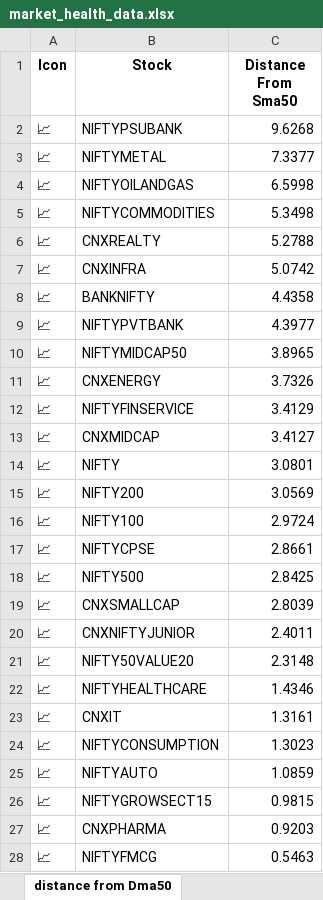
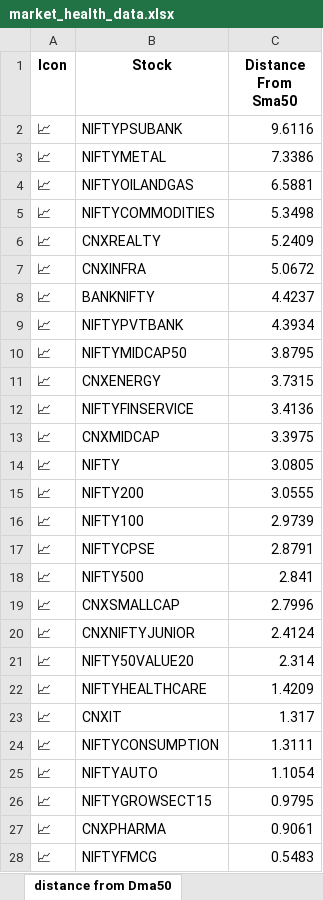
Before and after one commit to twyvernss/market-health-data, an Excel workbook: market_health_data.xlsx, sheet distance from Dma50, drawn as a sheet; only a part is shown; values as stored, in another font and other column widths than the file's, no borders; the diff covers the shown part only; the diff names each change by its address in the sheet, - before the commit and + after, or states it on an @@ line.

```diff
--- a/market_health_data.xlsx (sheet distance from Dma50)
+++ b/market_health_data.xlsx (sheet distance from Dma50)
-C2 (Distance From Sma50): 9.6268
+C2 (Distance From Sma50): 9.6116
-C3 (Distance From Sma50): 7.3377
+C3 (Distance From Sma50): 7.3386
-C4 (Distance From Sma50): 6.5998
+C4 (Distance From Sma50): 6.5881
-C6 (Distance From Sma50): 5.2788
+C6 (Distance From Sma50): 5.2409
-C7 (Distance From Sma50): 5.0742
+C7 (Distance From Sma50): 5.0672
-C8 (Distance From Sma50): 4.4358
+C8 (Distance From Sma50): 4.4237
-C9 (Distance From Sma50): 4.3977
+C9 (Distance From Sma50): 4.3934
-C10 (Distance From Sma50): 3.8965
+C10 (Distance From Sma50): 3.8795
-C11 (Distance From Sma50): 3.7326
+C11 (Distance From Sma50): 3.7315
-C12 (Distance From Sma50): 3.4129
+C12 (Distance From Sma50): 3.4136
-C13 (Distance From Sma50): 3.4127
+C13 (Distance From Sma50): 3.3975
-C14 (Distance From Sma50): 3.0801
+C14 (Distance From Sma50): 3.0805
-C15 (Distance From Sma50): 3.0569
+C15 (Distance From Sma50): 3.0555
-C16 (Distance From Sma50): 2.9724
+C16 (Distance From Sma50): 2.9739
-C17 (Distance From Sma50): 2.8661
+C17 (Distance From Sma50): 2.8791
-C18 (Distance From Sma50): 2.8425
+C18 (Distance From Sma50): 2.841
-C19 (Distance From Sma50): 2.8039
+C19 (Distance From Sma50): 2.7996
-C20 (Distance From Sma50): 2.4011
+C20 (Distance From Sma50): 2.4124
-C21 (Distance From Sma50): 2.3148
+C21 (Distance From Sma50): 2.314
-C22 (Distance From Sma50): 1.4346
+C22 (Distance From Sma50): 1.4209
-C23 (Distance From Sma50): 1.3161
+C23 (Distance From Sma50): 1.317
-C24 (Distance From Sma50): 1.3023
+C24 (Distance From Sma50): 1.3111
-C25 (Distance From Sma50): 1.0859
+C25 (Distance From Sma50): 1.1054
-C26 (Distance From Sma50): 0.9815
+C26 (Distance From Sma50): 0.9795
-C27 (Distance From Sma50): 0.9203
+C27 (Distance From Sma50): 0.9061
-C28 (Distance From Sma50): 0.5463
+C28 (Distance From Sma50): 0.5483
```
Also changed, not shown: 2 edited cells elsewhere in this sheet, sheet Top Gainers, sheet Top Losers, sheet 1 Month Performance, sheet Metadata.
